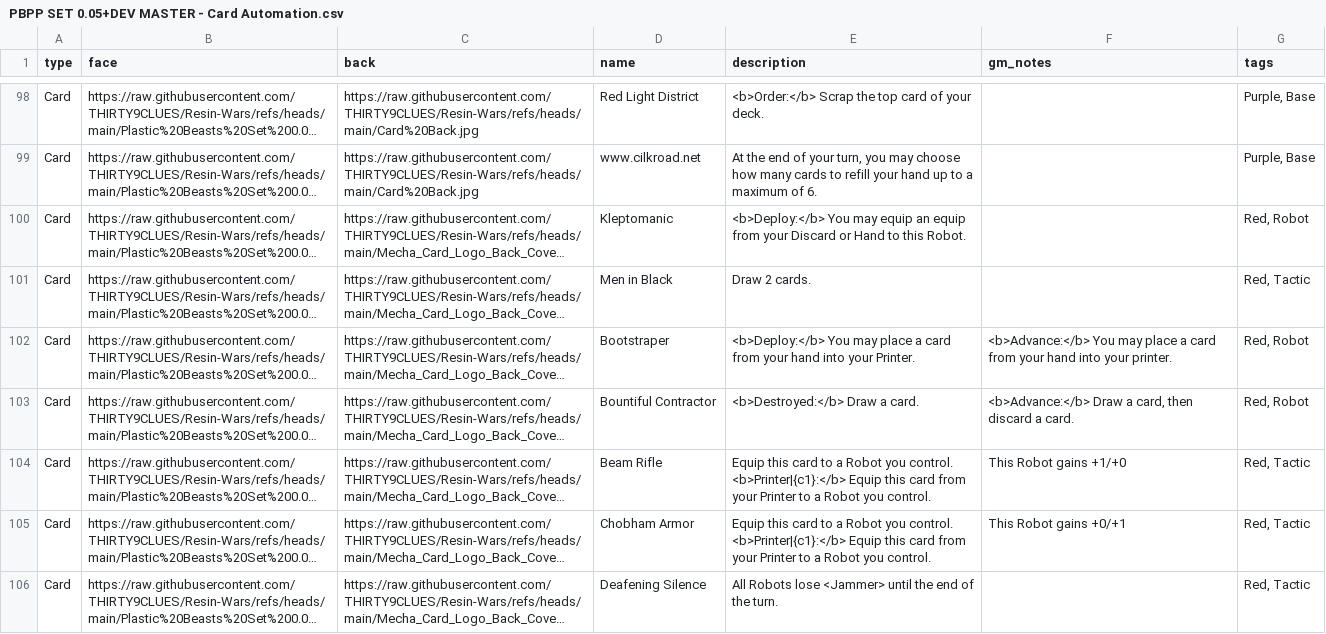
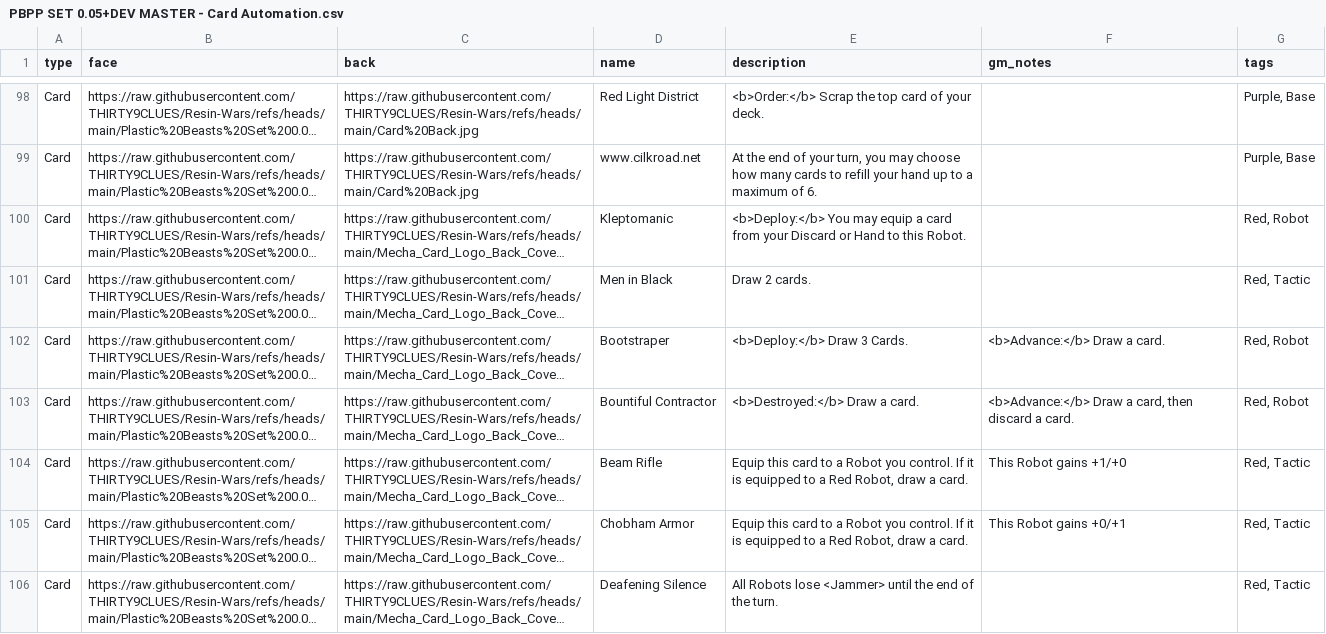
Before and after one commit to THIRTY9CLUES/Resin-Wars, a CSV file: PBPP SET 0.05+DEV MASTER - Card Automation.csv, drawn as a sheet; only a part is shown, gaps mark what is left out; long unchanged cells end in …; ↵ is a line break in a cell; the diff covers the shown part only; the diff names each change by its address in the sheet, - before the commit and + after, or states it on an @@ line.

Commit message:
Update PBPP SET 0.05+DEV MASTER - Card Automation.csv

```diff
--- a/PBPP SET 0.05+DEV MASTER - Card Automation.csv
+++ b/PBPP SET 0.05+DEV MASTER - Card Automation.csv
-E100 (description): …may equip an equip from your…
+E100 (description): …may equip a card from your…
-E102 (description): <b>Deploy:</b> You may place a card from your hand into your Printer.
+E102 (description): <b>Deploy:</b> Draw 3 Cards.
-F102 (gm_notes): <b>Advance:</b> You may place a card from your hand into your printer.
+F102 (gm_notes): <b>Advance:</b> Draw a card.
-E104:E105 (description): …you control. ↵ <b>Printer|{c1}:</b> Equip this card from your Printer to a Robot you control.
+E104:E105 (description): …you control. If it is equipped to a Red Robot, draw a card.
```
Also changed, not shown: 2 added rows, 4 removed rows and 88 edited cells elsewhere in this file.
